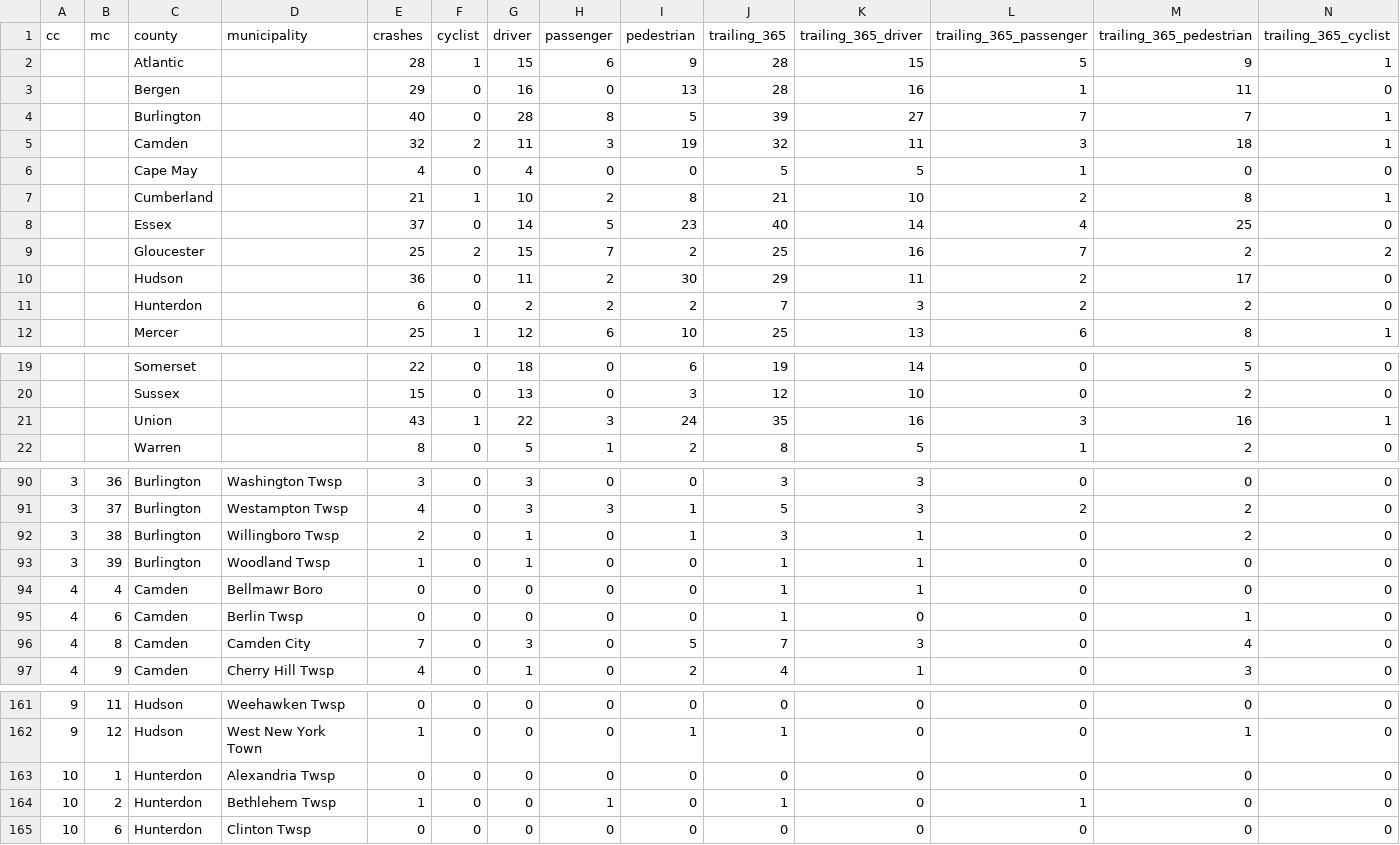
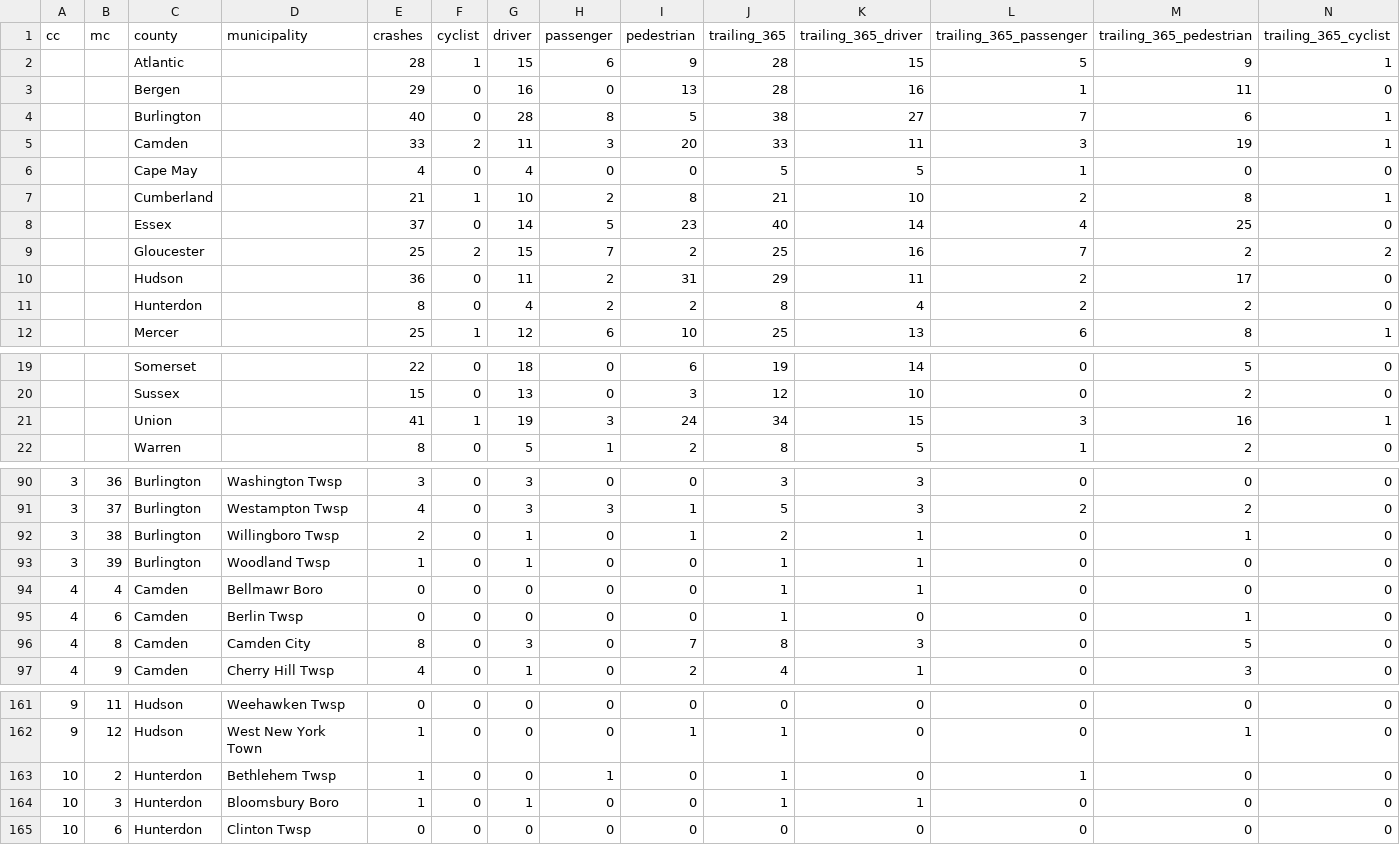
Before and after one commit to hudcostreets/nj-crashes, a CSV file: www/public/njsp/projected.csv, drawn as a sheet; only a part is shown, gaps mark what is left out; the diff covers the shown part only.

```diff
--- a/www/public/njsp/projected.csv
+++ b/www/public/njsp/projected.csv
@@ -3,4 +3,4 @@ cc,mc,county,municipality,crashes,cyclist,driver,passenger,pedestrian,trailing_3
 ,,Bergen,,29,0,16,0,13,28,16,1,11,0
-,,Burlington,,40,0,28,8,5,39,27,7,7,1
-,,Camden,,32,2,11,3,19,32,11,3,18,1
+,,Burlington,,40,0,28,8,5,38,27,7,6,1
+,,Camden,,33,2,11,3,20,33,11,3,19,1
 ,,Cape May,,4,0,4,0,0,5,5,1,0,0
@@ -9,4 +9,4 @@ cc,mc,county,municipality,crashes,cyclist,driver,passenger,pedestrian,trailing_3
 ,,Gloucester,,25,2,15,7,2,25,16,7,2,2
-,,Hudson,,36,0,11,2,30,29,11,2,17,0
-,,Hunterdon,,6,0,2,2,2,7,3,2,2,0
+,,Hudson,,36,0,11,2,31,29,11,2,17,0
+,,Hunterdon,,8,0,4,2,2,8,4,2,2,0
 ,,Mercer,,25,1,12,6,10,25,13,6,8,1
@@ -20,3 +20,3 @@ cc,mc,county,municipality,crashes,cyclist,driver,passenger,pedestrian,trailing_3
 ,,Sussex,,15,0,13,0,3,12,10,0,2,0
-,,Union,,43,1,22,3,24,35,16,3,16,1
+,,Union,,41,1,19,3,24,34,15,3,16,1
 ,,Warren,,8,0,5,1,2,8,5,1,2,0
@@ -91,3 +91,3 @@ cc,mc,county,municipality,crashes,cyclist,driver,passenger,pedestrian,trailing_3
 3,37,Burlington,Westampton Twsp,4,0,3,3,1,5,3,2,2,0
-3,38,Burlington,Willingboro Twsp,2,0,1,0,1,3,1,0,2,0
+3,38,Burlington,Willingboro Twsp,2,0,1,0,1,2,1,0,1,0
 3,39,Burlington,Woodland Twsp,1,0,1,0,0,1,1,0,0,0
@@ -95,3 +95,3 @@ cc,mc,county,municipality,crashes,cyclist,driver,passenger,pedestrian,trailing_3
 4,6,Camden,Berlin Twsp,0,0,0,0,0,1,0,0,1,0
-4,8,Camden,Camden City,7,0,3,0,5,7,3,0,4,0
+4,8,Camden,Camden City,8,0,3,0,7,8,3,0,5,0
 4,9,Camden,Cherry Hill Twsp,4,0,1,0,2,4,1,0,3,0
@@ -162,4 +162,4 @@ cc,mc,county,municipality,crashes,cyclist,driver,passenger,pedestrian,trailing_3
 9,12,Hudson,West New York Town,1,0,0,0,1,1,0,0,1,0
-10,1,Hunterdon,Alexandria Twsp,0,0,0,0,0,0,0,0,0,0
 10,2,Hunterdon,Bethlehem Twsp,1,0,0,1,0,1,0,1,0,0
+10,3,Hunterdon,Bloomsbury Boro,1,0,1,0,0,1,1,0,0,0
 10,6,Hunterdon,Clinton Twsp,0,0,0,0,0,0,0,0,0,0
```
Also changed, not shown: 4 edited cells elsewhere in this file, 1 other file.
